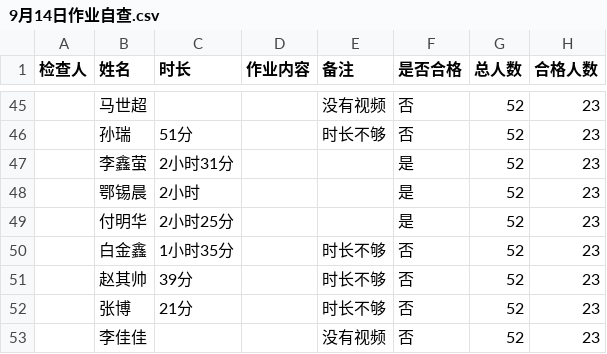
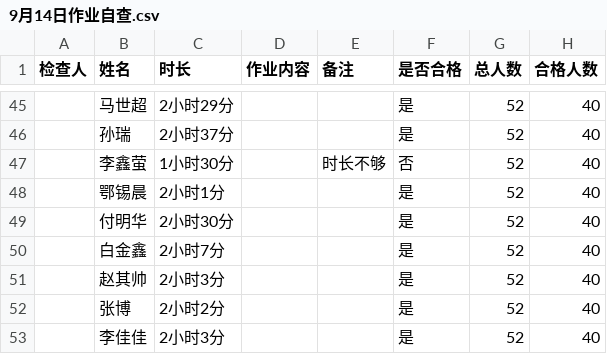
Before and after one commit to 18601798168/homeworkcheck, a CSV file: 9月14日作业自查.csv, drawn as a sheet; only a part is shown, gaps mark what is left out; the diff covers the shown part only.

```diff
--- a/9月14日作业自查.csv
+++ b/9月14日作业自查.csv
@@ -45,9 +45,9 @@
-,马世超,,,没有视频,否,52,23
-,孙瑞,51分,,时长不够,否,52,23
-,李鑫萤,2小时31分,,,是,52,23
-,鄂锡晨,2小时,,,是,52,23
-,付明华,2小时25分,,,是,52,23
-,白金鑫,1小时35分,,时长不够,否,52,23
-,赵其帅,39分,,时长不够,否,52,23
-,张博,21分,,时长不够,否,52,23
-,李佳佳,,,没有视频,否,52,23
+,马世超,2小时29分,,,是,52,40
+,孙瑞,2小时37分,,,是,52,40
+,李鑫萤,1小时30分,,时长不够,否,52,40
+,鄂锡晨,2小时1分,,,是,52,40
+,付明华,2小时30分,,,是,52,40
+,白金鑫,2小时7分,,,是,52,40
+,赵其帅,2小时3分,,,是,52,40
+,张博,2小时2分,,,是,52,40
+,李佳佳,2小时3分,,,是,52,40
```
Also changed, not shown: 119 edited cells elsewhere in this file, 9 other files.
